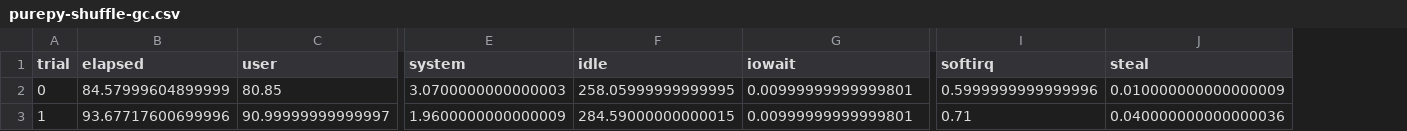
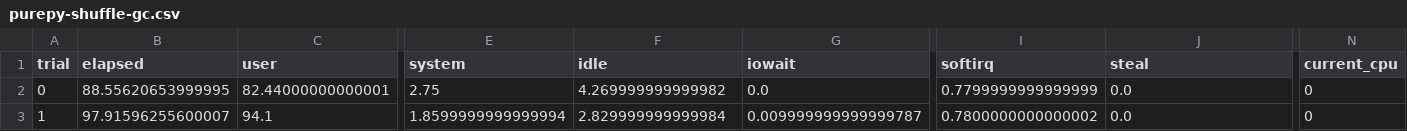
Before and after one commit to gjoseph92/dask-profiling-coiled, a CSV file: results/benchmarks/purepy-shuffle-gc.csv, drawn as a sheet; only a part is shown, gaps mark what is left out; the diff covers the shown part only; the diff names each change by its address in the sheet, - before the commit and + after, or states it on an @@ line.

Commit message:
purepy-shuffle-gc - cpupin

```diff
--- a/results/benchmarks/purepy-shuffle-gc.csv
+++ b/results/benchmarks/purepy-shuffle-gc.csv
+column N (current_cpu), rows 2-3: 0 | 0
-B2 (elapsed): 84.57999604899999
+B2 (elapsed): 88.55620653999995
-C2 (user): 80.85
+C2 (user): 82.44000000000001
-E2 (system): 3.0700000000000003
+E2 (system): 2.75
-F2 (idle): 258.05999999999995
+F2 (idle): 4.269999999999982
-G2 (iowait): 0.00999999999999801
+G2 (iowait): 0.0
-I2 (softirq): 0.5999999999999996
+I2 (softirq): 0.7799999999999999
-J2 (steal): 0.010000000000000009
+J2 (steal): 0.0
-B3 (elapsed): 93.67717600699996
+B3 (elapsed): 97.91596255600007
-C3 (user): 90.99999999999997
+C3 (user): 94.1
-E3 (system): 1.9600000000000009
+E3 (system): 1.8599999999999994
-F3 (idle): 284.59000000000015
+F3 (idle): 2.829999999999984
-G3 (iowait): 0.00999999999999801
+G3 (iowait): 0.009999999999999787
-I3 (softirq): 0.71
+I3 (softirq): 0.7800000000000002
-J3 (steal): 0.040000000000000036
+J3 (steal): 0.0
```
Also changed, not shown: 145 edited cells elsewhere in this file, 11 other files.
